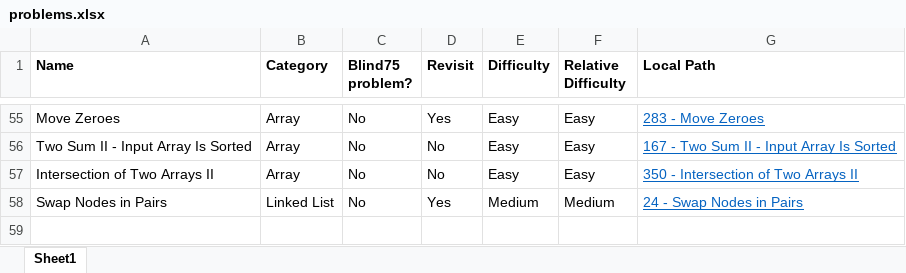
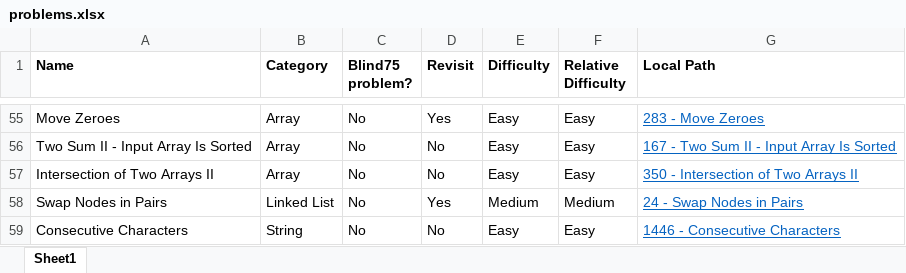
Before and after one commit to mattdangelo/programming-practice, an Excel workbook: LeetCode/problems.xlsx, sheet Sheet1, drawn as a sheet; only a part is shown, gaps mark what is left out; values as stored, in another font and other column widths than the file's, no borders; conditional formats not drawn; the diff names each change by its address in the sheet, - before the commit and + after, or states it on an @@ line.

Commit message:
Add Consecutive Characters

```diff
--- a/LeetCode/problems.xlsx (sheet Sheet1)
+++ b/LeetCode/problems.xlsx (sheet Sheet1)
+row 59: Consecutive Characters | String | No | No | Easy | Easy | 1446 - Consecutive Characters
```
Also changed, not shown: 3 other files.
